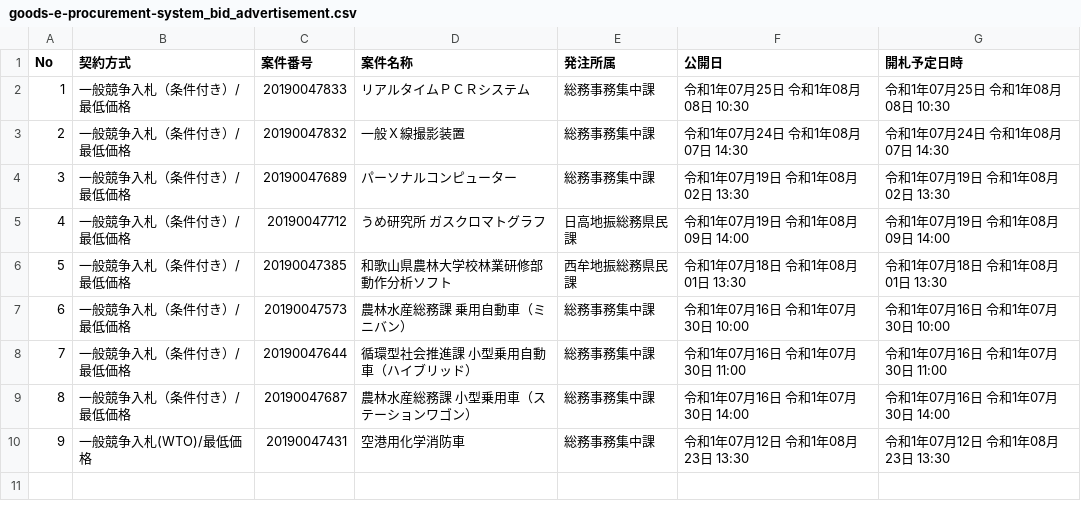
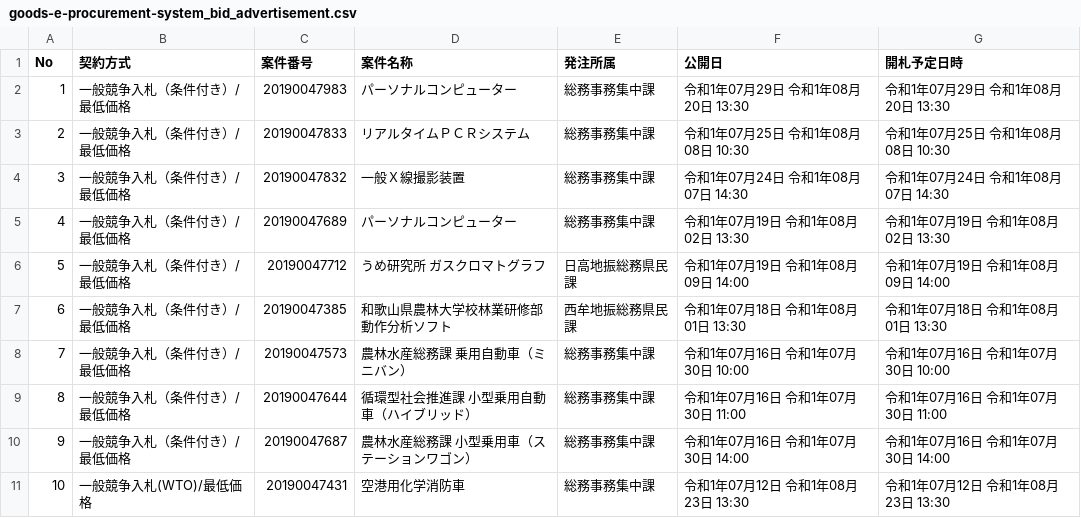
Before and after one commit to wakayama-pref-org/Goods-e-procurement-system_Bid_Advertisement, a CSV file: csv/goods-e-procurement-system_bid_advertisement.csv, drawn as a sheet; addresses are those after the commit; the diff names each change by its address in the sheet, - before the commit and + after, or states it on an @@ line.

```diff
--- a/csv/goods-e-procurement-system_bid_advertisement.csv
+++ b/csv/goods-e-procurement-system_bid_advertisement.csv
+row 2: 1 | 一般競争入札（条件付き）/最低価格 | 20190047983 | パーソナルコンピューター | 総務事務集中課 | 令和1年07月29日 令和1年08月20日 13:30 | 令和1年07月29日 令和1年08月20日 13:30
@@ column A (No) renumbered from row 3 down @@
```
Also changed, not shown: 1 other file.
